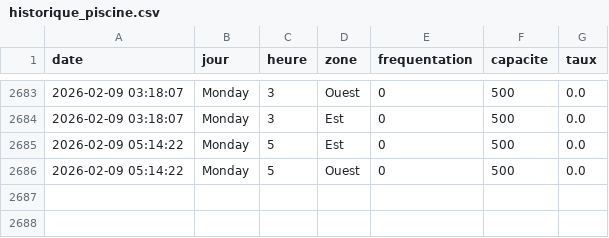
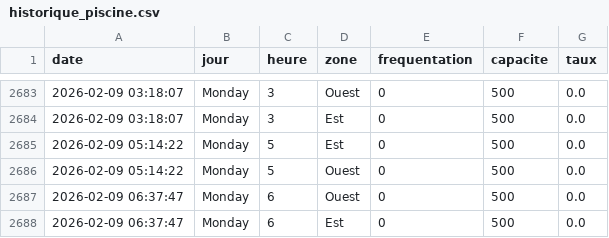
Before and after one commit to WilliamOlivers/piscine-scrapper, a CSV file: historique_piscine.csv, drawn as a sheet; only a part is shown, gaps mark what is left out.

```diff
--- a/historique_piscine.csv
+++ b/historique_piscine.csv
@@ -2686 +2686,3 @@ date,jour,heure,zone,frequentation,capacite,taux
 2026-02-09 05:14:22,Monday,5,Ouest,0,500,0.0
+2026-02-09 06:37:47,Monday,6,Ouest,0,500,0.0
+2026-02-09 06:37:47,Monday,6,Est,0,500,0.0
```
